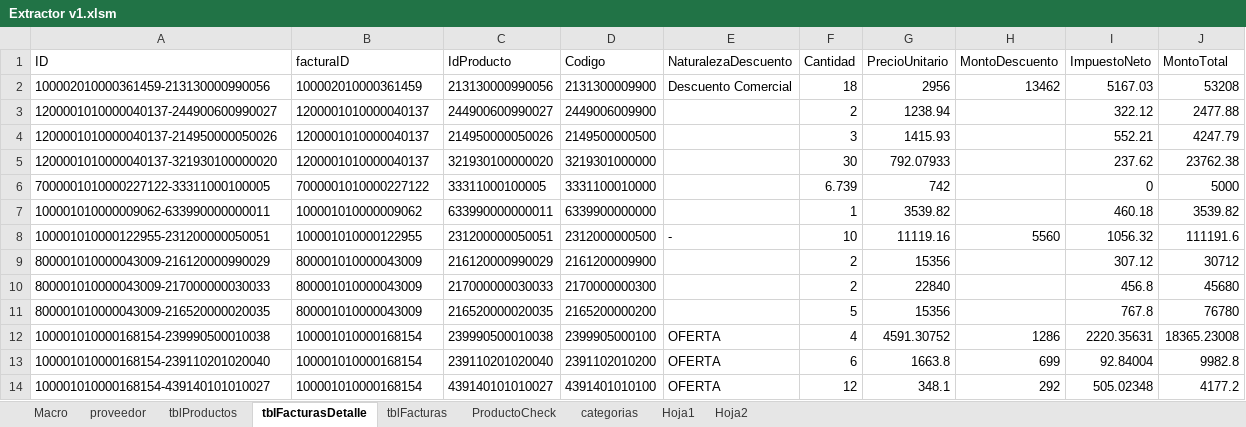
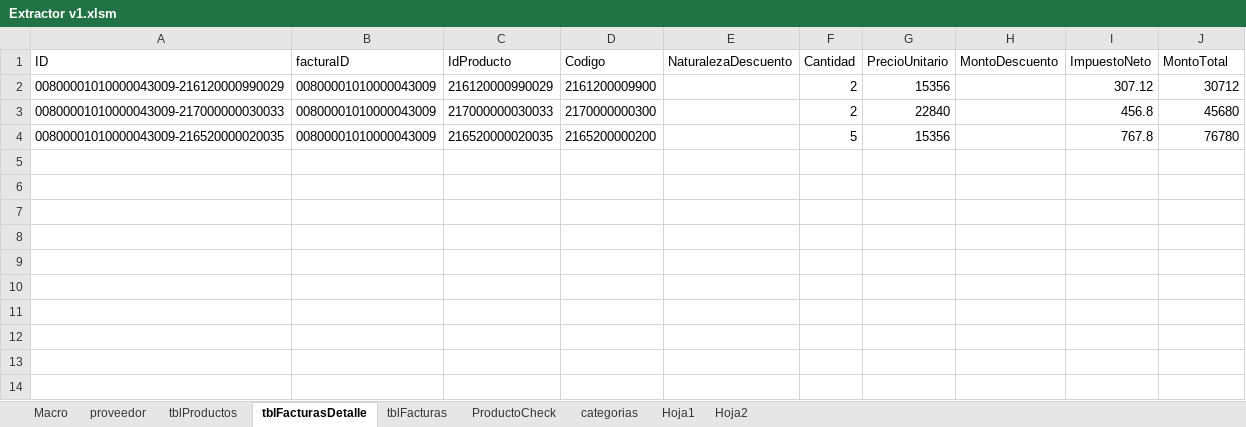
Before and after one commit to magovia/inventario, an Excel workbook: Extractor v1.xlsm, sheet tblFacturasDetalle, drawn as a sheet; values as stored, in another font and other column widths than the file's, no borders; table styles not drawn; removed rows and columns are numbered as before the commit, all else as after; the diff names each change by its address in the sheet, - before the commit and + after, or states it on an @@ line.

```diff
--- a/Extractor v1.xlsm (sheet tblFacturasDetalle)
+++ b/Extractor v1.xlsm (sheet tblFacturasDetalle)
-row 2: 100002010000361459-213130000990056 | 100002010000361459 | 213130000990056 | 2131300009900 | Descuento Comercial | 18 | 2956 | 13462 | 5167.03 | 53208
-row 3: 1200001010000040137-244900600990027 | 1200001010000040137 | 244900600990027 | 2449006009900 |  | 2 | 1238.94 |  | 322.12 | 2477.88
-row 4: 1200001010000040137-214950000050026 | 1200001010000040137 | 214950000050026 | 2149500000500 |  | 3 | 1415.93 |  | 552.21 | 4247.79
-row 5: 1200001010000040137-321930100000020 | 1200001010000040137 | 321930100000020 | 3219301000000 |  | 30 | 792.07933 |  | 237.62 | 23762.38
-row 6: 7000001010000227122-33311000100005 | 7000001010000227122 | 33311000100005 | 3331100010000 |  | 6.739 | 742 |  | 0 | 5000
-row 7: 100001010000009062-633990000000011 | 100001010000009062 | 633990000000011 | 6339900000000 |  | 1 | 3539.82 |  | 460.18 | 3539.82
-row 8: 100001010000122955-231200000050051 | 100001010000122955 | 231200000050051 | 2312000000500 | - | 10 | 11119.16 | 5560 | 1056.32 | 111191.6
-A2 (ID): 800001010000043009-216120000990029
+A2 (ID): 00800001010000043009-216120000990029
-B2:B4 (facturaID): 800001010000043009
+B2:B4 (facturaID): 00800001010000043009
-A3 (ID): 800001010000043009-217000000030033
+A3 (ID): 00800001010000043009-217000000030033
-A4 (ID): 800001010000043009-216520000020035
+A4 (ID): 00800001010000043009-216520000020035
-row 12: 100001010000168154-239990500010038 | 100001010000168154 | 239990500010038 | 2399905000100 | OFERTA | 4 | 4591.30752 | 1286 | 2220.35631 | 18365.23008
-row 13: 100001010000168154-239110201020040 | 100001010000168154 | 239110201020040 | 2391102010200 | OFERTA | 6 | 1663.8 | 699 | 92.84004 | 9982.8
-row 14: 100001010000168154-439140101010027 | 100001010000168154 | 439140101010027 | 4391401010100 | OFERTA | 12 | 348.1 | 292 | 505.02348 | 4177.2
```
Also changed, not shown: sheet tblFacturas, sheet tblProductos, sheet proveedor, sheet Macro, charts or pictures.
